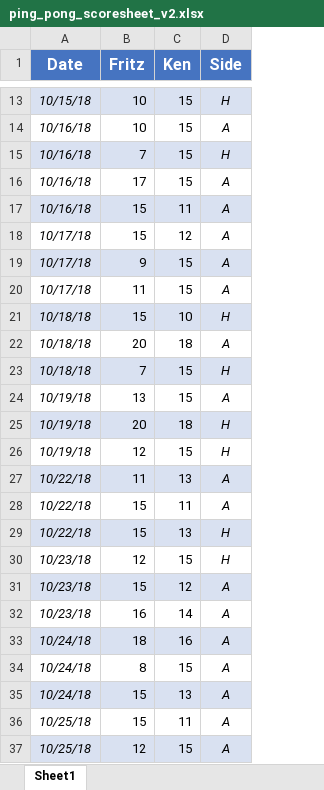
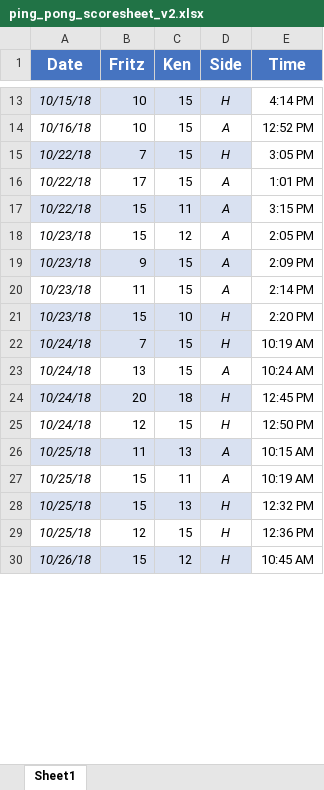
Before and after one commit to kt-0/ping_pong, an Excel workbook: assets/excel/ping_pong_scoresheet_v2.xlsx, sheet Sheet1, drawn as a sheet; only a part is shown, gaps mark what is left out; values as stored, in another font and other column widths than the file's, no borders; conditional formats not drawn; removed rows and columns are numbered as before the commit, all else as after; the diff covers the shown part only; the diff names each change by its address in the sheet, - before the commit and + after, or states it on an @@ line.

Commit message:
scores

```diff
--- a/assets/excel/ping_pong_scoresheet_v2.xlsx (sheet Sheet1)
+++ b/assets/excel/ping_pong_scoresheet_v2.xlsx (sheet Sheet1)
+column E (Time), rows 13-19: 4:14 PM | 12:52 PM | 3:05 PM | 1:01 PM | 3:15 PM | 2:05 PM | 2:09 PM; row 23: 10:24 AM; rows 26-27: 10:15 AM | 10:19 AM; row 29: 12:36 PM
-A15:A16 (Date): 10/16/18
+A15:A16 (Date): 10/22/18
-row 17: 10/16/18 | 15 | 11 | A
-row 18: 10/17/18 | 15 | 12 | A
-row 19: 10/17/18 | 9 | 15 | A
-row 20: 10/17/18 | 11 | 15 | A
-row 21: 10/18/18 | 15 | 10 | H
-row 22: 10/18/18 | 20 | 18 | A
-row 23: 10/18/18 | 7 | 15 | H
-row 24: 10/19/18 | 13 | 15 | A
-row 25: 10/19/18 | 20 | 18 | H
-row 26: 10/19/18 | 12 | 15 | H
-row 27: 10/22/18 | 11 | 13 | A
-A17:D17 fill: none
+A17:D17 fill: #D9E1F1
-row 29: 10/22/18 | 15 | 13 | H
-row 30: 10/23/18 | 12 | 15 | H
-A18:D18 fill: #D9E1F1
+A18:D18 fill: none
-A19:D19 fill: none
+A19:D19 fill: #D9E1F1
-B19 (Fritz): 16
+B19 (Fritz): 9
-C19 (Ken): 14
+C19 (Ken): 15
-row 33: 10/24/18 | 18 | 16 | A
+row 20: 10/23/18 | 11 | 15 | A | 2:14 PM
+row 21: 10/23/18 | 15 | 10 | H | 2:20 PM
+row 22: 10/24/18 | 7 | 15 | H | 10:19 AM
-B23 (Fritz): 8
+B23 (Fritz): 13
+row 24: 10/24/18 | 20 | 18 | H | 12:45 PM
+row 25: 10/24/18 | 12 | 15 | H | 12:50 PM
-A26 (Date): 10/24/18
+A26 (Date): 10/25/18
-B26 (Fritz): 15
+B26 (Fritz): 11
+row 28: 10/25/18 | 15 | 13 | H | 12:32 PM
-A29:D29 fill: #D9E1F1
+A29:D29 fill: none
-D29 (Side): A
+D29 (Side): H
+row 30: 10/26/18 | 15 | 12 | H | 10:45 AM
```
Also changed, not shown: 15 added rows, 6 removed rows and 21 edited cells elsewhere in this sheet, assets/excel/backups/ping_pong_scoresheet_v2 copy.xlsx, 3 other files.
